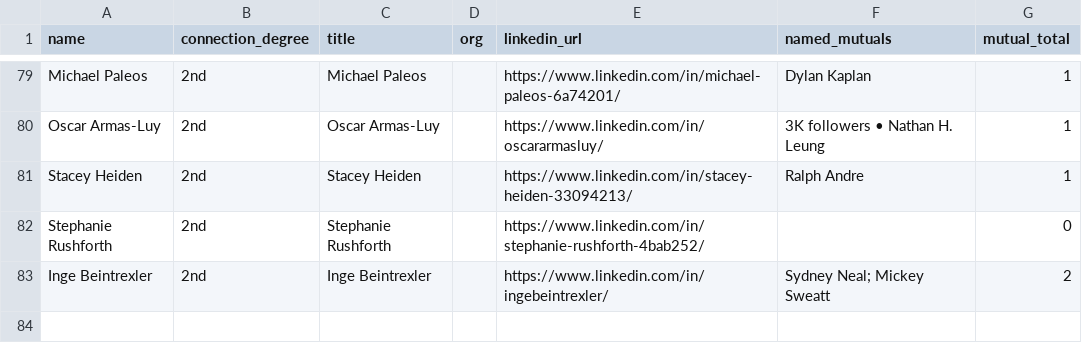
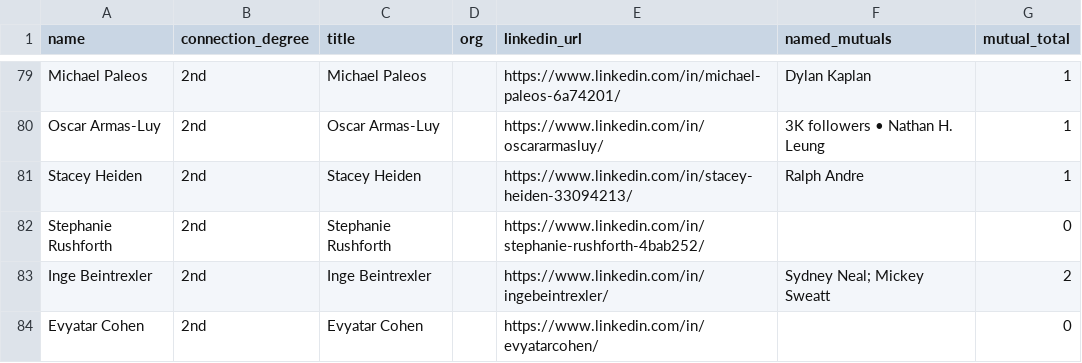
Before and after one commit to vabresto/vb-kb, a CSV file: insurance_primary_icp_nyc_second_degree_results.csv, drawn as a sheet; only a part is shown, gaps mark what is left out; the diff names each change by its address in the sheet, - before the commit and + after, or states it on an @@ line.

Commit message:
data: nyc insurance icp page 8 query 6/10 (+1, total 83)

```diff
--- a/insurance_primary_icp_nyc_second_degree_results.csv
+++ b/insurance_primary_icp_nyc_second_degree_results.csv
+row 84: Evyatar Cohen | 2nd | Evyatar Cohen |  | https://www.linkedin.com/in/evyatarcohen/ |  | 0
```
Also changed, not shown: 1 other file.
